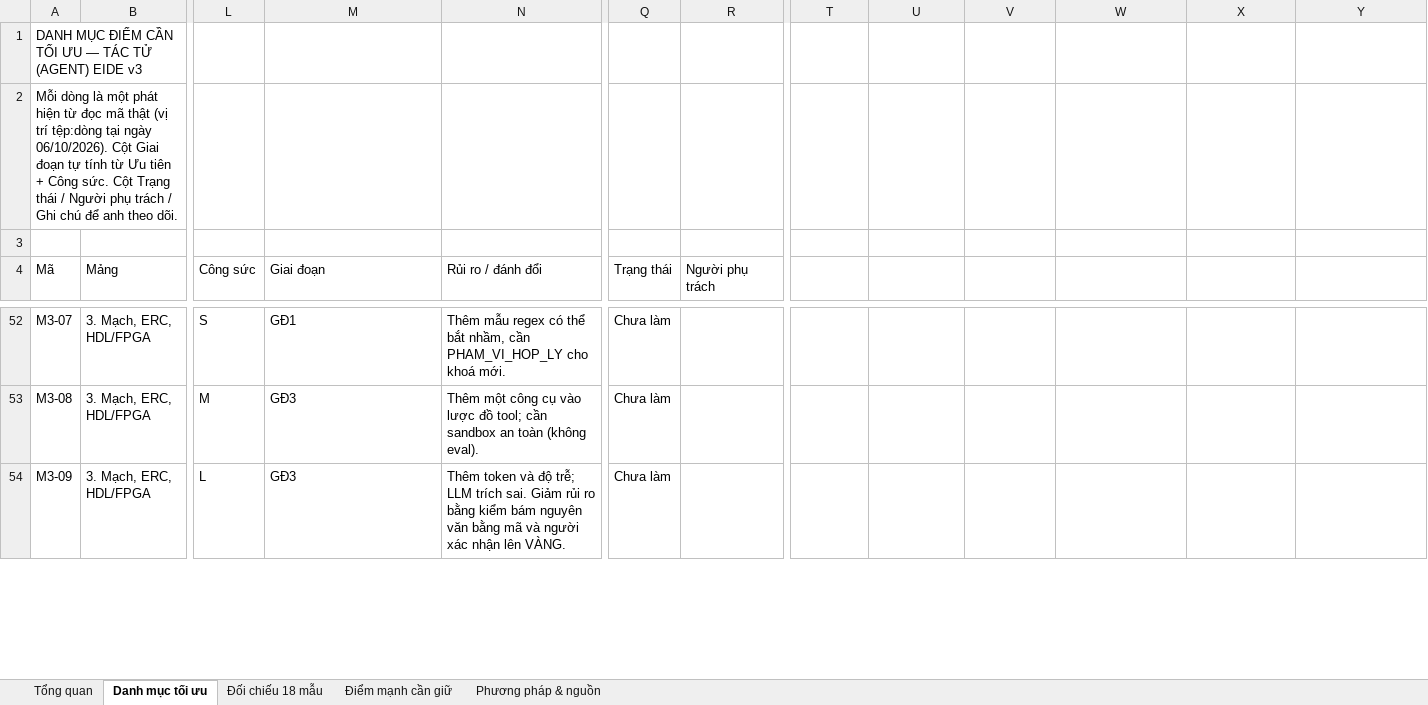
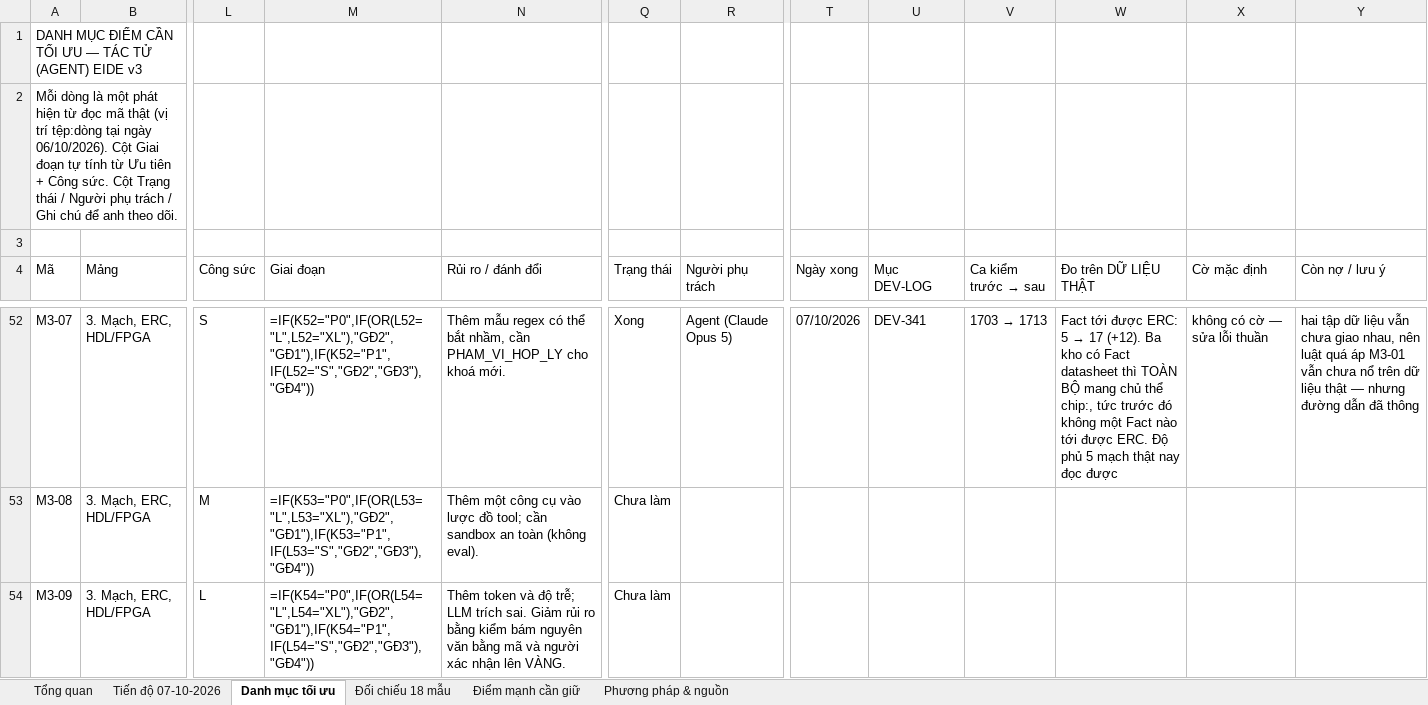
Before and after one commit to mobiluckvn/EIDEv3, an Excel workbook: toi-uu/EIDE_Toi_uu_Agent_2026-10-06.xlsx, sheet Danh mục tối ưu, drawn as a sheet; only a part is shown, gaps mark what is left out; values as stored, in another font and other column widths than the file's, no cell formats; formulas without a stored value are shown as written; charts and pictures and conditional formats not drawn; the diff covers the shown part only; the diff names each change by its address in the sheet, - before the commit and + after, or states it on an @@ line.

```diff
--- a/toi-uu/EIDE_Toi_uu_Agent_2026-10-06.xlsx (sheet Danh mục tối ưu)
+++ b/toi-uu/EIDE_Toi_uu_Agent_2026-10-06.xlsx (sheet Danh mục tối ưu)
+sheet tab: Tiến độ 07-10-2026
-T4: (empty)
+T4: Ngày xong
-U4: (empty)
+U4: Mục DEV-LOG
@@ V4: (empty) → Ca kiểm trước → sau @@
-W4: (empty)
+W4: Đo trên DỮ LIỆU THẬT
-X4: (empty)
+X4: Cờ mặc định
-Y4: (empty)
+Y4: Còn nợ / lưu ý
-M52 (Giai đoạn): GĐ1
+M52 (Giai đoạn): =IF(K52="P0",IF(OR(L52="L",L52="XL"),"GĐ2","GĐ1"),IF(K52="P1",IF(L52="S","GĐ2","GĐ3"),"GĐ4"))
-Q52 (Trạng thái): Chưa làm
+Q52 (Trạng thái): Xong
-R52 (Người phụ trách): (empty)
+R52 (Người phụ trách): Agent (Claude Opus 5)
-T52 (Ngày xong): (empty)
+T52 (Ngày xong): 07/10/2026
-U52 (Mục DEV-LOG): (empty)
+U52 (Mục DEV-LOG): DEV-341
@@ V52 (Ca kiểm trước → sau): (empty) → 1703 → 1713 @@
@@ W52 (Đo trên DỮ LIỆU THẬT): (empty) → Fact tới được ERC: 5 → 17 (+12). Ba kho có Fact datasheet thì TOÀN BỘ mang chủ thể chip:, tức trước đó không một Fact nào tới được ERC. Độ phủ 5 mạch thật nay đọc được @@
-X52 (Cờ mặc định): (empty)
+X52 (Cờ mặc định): không có cờ — sửa lỗi thuần
-Y52 (Còn nợ / lưu ý): (empty)
+Y52 (Còn nợ / lưu ý): hai tập dữ liệu vẫn chưa giao nhau, nên luật quá áp M3-01 vẫn chưa nổ trên dữ liệu thật — nhưng đường dẫn đã thông
-M53 (Giai đoạn): GĐ3
+M53 (Giai đoạn): =IF(K53="P0",IF(OR(L53="L",L53="XL"),"GĐ2","GĐ1"),IF(K53="P1",IF(L53="S","GĐ2","GĐ3"),"GĐ4"))
-M54 (Giai đoạn): GĐ3
+M54 (Giai đoạn): =IF(K54="P0",IF(OR(L54="L",L54="XL"),"GĐ2","GĐ1"),IF(K54="P1",IF(L54="S","GĐ2","GĐ3"),"GĐ4"))
```
Also changed, not shown: 215 edited cells elsewhere in this sheet, sheet Tổng quan, sheet Đối chiếu 18 mẫu, cell formats, charts or pictures, 1 other file.
